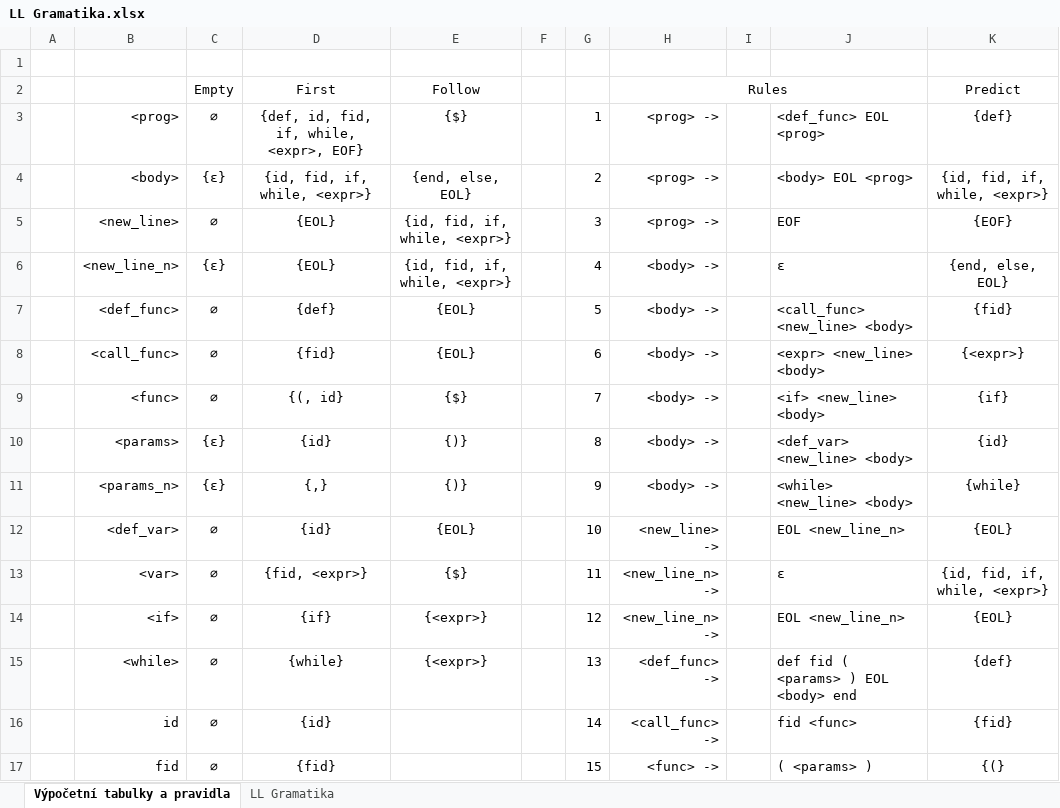
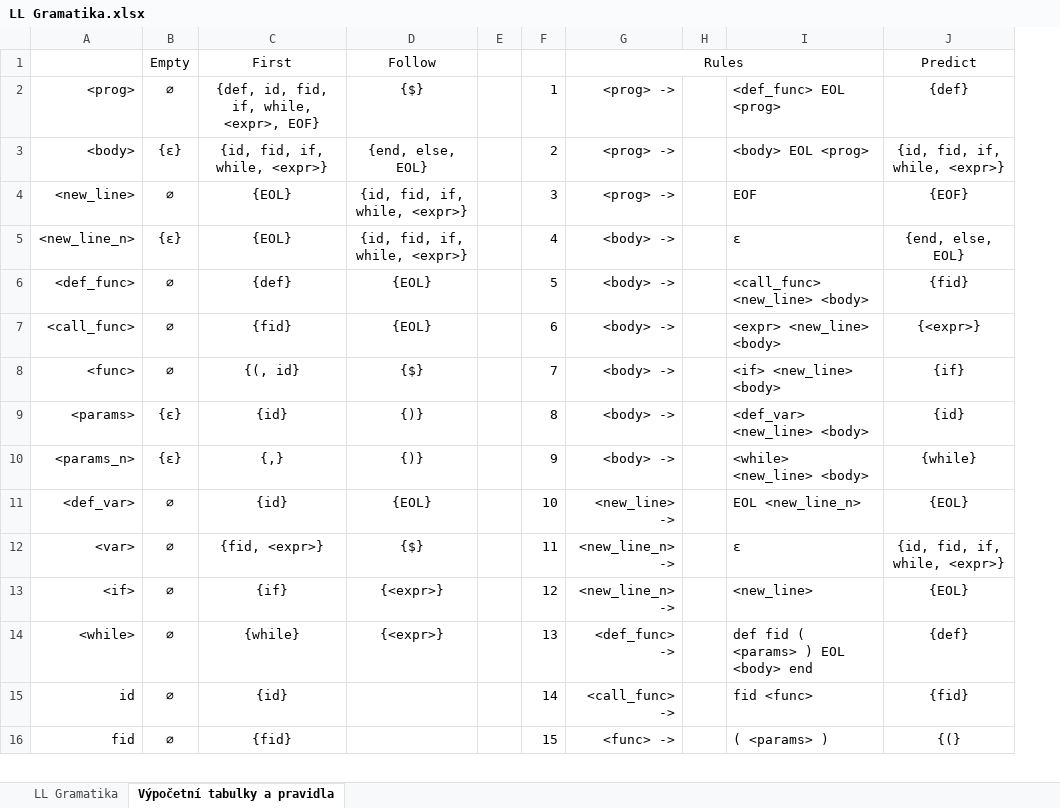
Before and after one commit to janchaloupka/IFJ-Projekt, an Excel workbook: doc/LL Gramatika.xlsx, sheet Výpočetní tabulky a pravidla, drawn as a sheet; only a part is shown; values as stored, in another font and other column widths than the file's, no borders; charts and pictures not drawn; removed rows and columns are numbered as before the commit, all else as after; the diff names each change by its address in the sheet, - before the commit and + after, or states it on an @@ line.

Commit message:
Tabulka LL Gramatiky upravena podle aktuální gramatiky

```diff
--- a/doc/LL Gramatika.xlsx (sheet Výpočetní tabulky a pravidla)
+++ b/doc/LL Gramatika.xlsx (sheet Výpočetní tabulky a pravidla)
@@ sheet tab order changed: LL Gramatika | Výpočetní tabulky a pravidla @@
-column A, empty
-row 1: (empty)
-I13: EOL <new_line_n>
+I13: <new_line>
```
Also changed, not shown: sheet LL Gramatika, formulas that keep their value, charts or pictures.
